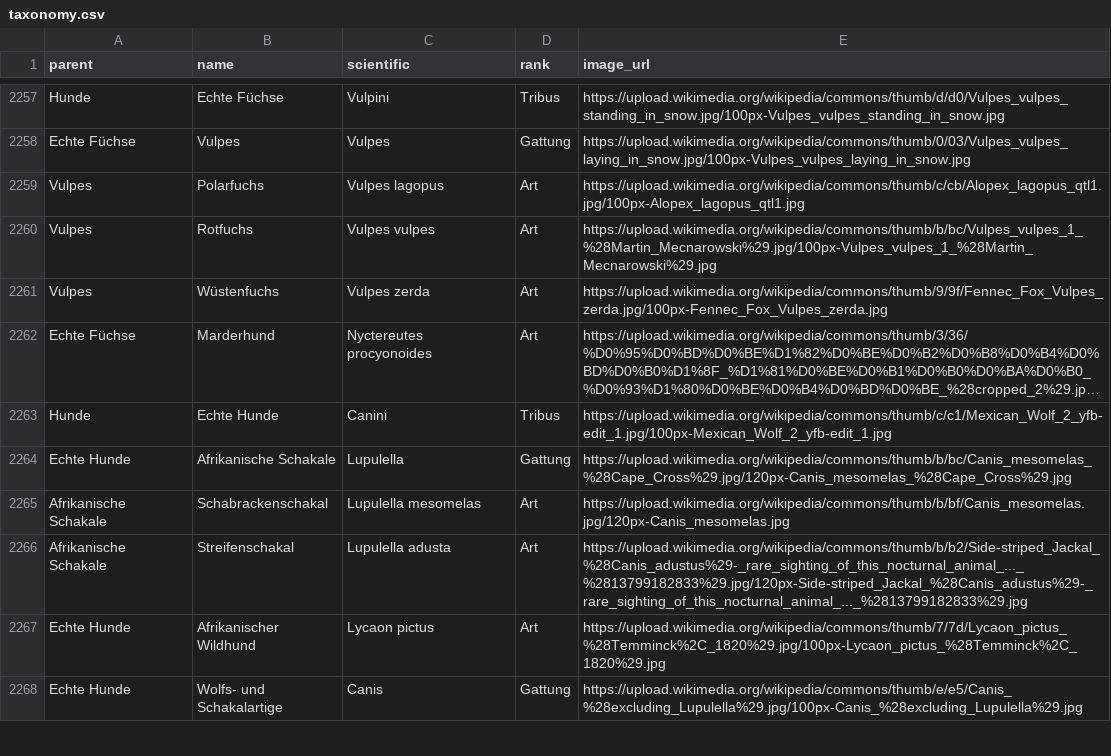
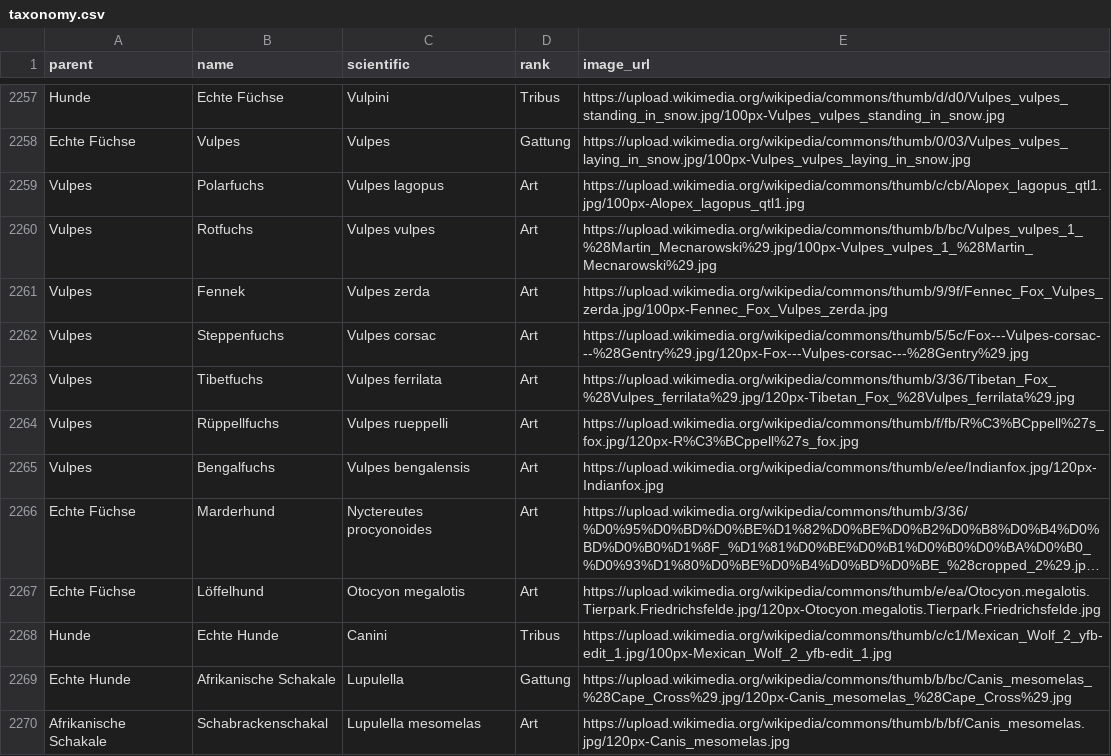
Before and after one commit to stibu81/taxonomyData, a CSV file: taxonomy.csv, drawn as a sheet; only a part is shown, gaps mark what is left out; the shorter side is filled out with more unchanged rows; long unchanged cells end in …; the diff covers the shown part only; the diff names each change by its address in the sheet, - before the commit and + after, or states it on an @@ line.

```diff
--- a/taxonomy.csv
+++ b/taxonomy.csv
-B2261 (name): Wüstenfuchs
+B2261 (name): Fennek
+row 2262: Vulpes | Steppenfuchs | Vulpes corsac | Art | https://upload.wikimedia.org/wikipedia/commons/thumb/5/5c/Fox---Vulpes-corsac---%28Gentry%29.jpg/120px-Fox---Vulpes-corsac---%28Gentry%29.jpg
+row 2263: Vulpes | Tibetfuchs | Vulpes ferrilata | Art | https://upload.wikimedia.org/wikipedia/commons/thumb/3/36/Tibetan_Fox_%28Vulpes_ferrilata%29.jpg/120px-Tibetan_Fox_%28Vulpes_ferrilata%29.jpg
+row 2264: Vulpes | Rüppellfuchs | Vulpes rueppelli | Art | https://upload.wikimedia.org/wikipedia/commons/thumb/f/fb/R%C3%BCppell%27s_fox.jpg/120px-R%C3%BCppell%27s_fox.jpg
+row 2265: Vulpes | Bengalfuchs | Vulpes bengalensis | Art | https://upload.wikimedia.org/wikipedia/commons/thumb/e/ee/Indianfox.jpg/120px-Indianfox.jpg
+row 2267: Echte Füchse | Löffelhund | Otocyon megalotis | Art | https://upload.wikimedia.org/wikipedia/commons/thumb/e/ea/Otocyon.megalotis.Tierpark.Friedrichsfelde.jpg/120px-Otocyon.megalotis.Tierpark.Friedrichsfelde.jpg
```
Also changed, not shown: 15 added rows and 1 edited cell elsewhere in this file.
